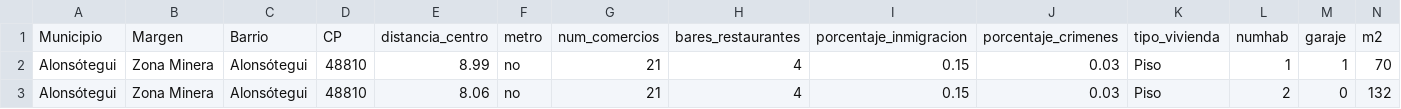
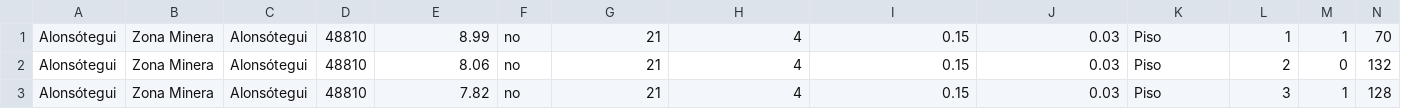
Before and after one commit to Littleyux/master, a CSV file: bilbao.csv, drawn as a sheet; only a part is shown; the shorter side is filled out with more unchanged rows; rows hold the shown columns only; the diff names each change by its address in the sheet, - before the commit and + after, or states it on an @@ line.

Commit message:
Add files via upload

```diff
--- a/bilbao.csv
+++ b/bilbao.csv
-row 1: Municipio | Margen | Barrio | CP | distancia_centro | metro | num_comercios | bares_restaurantes | porcentaje_inmigracion | porcentaje_crimenes | tipo_vivienda | numhab | garaje | m2
```
